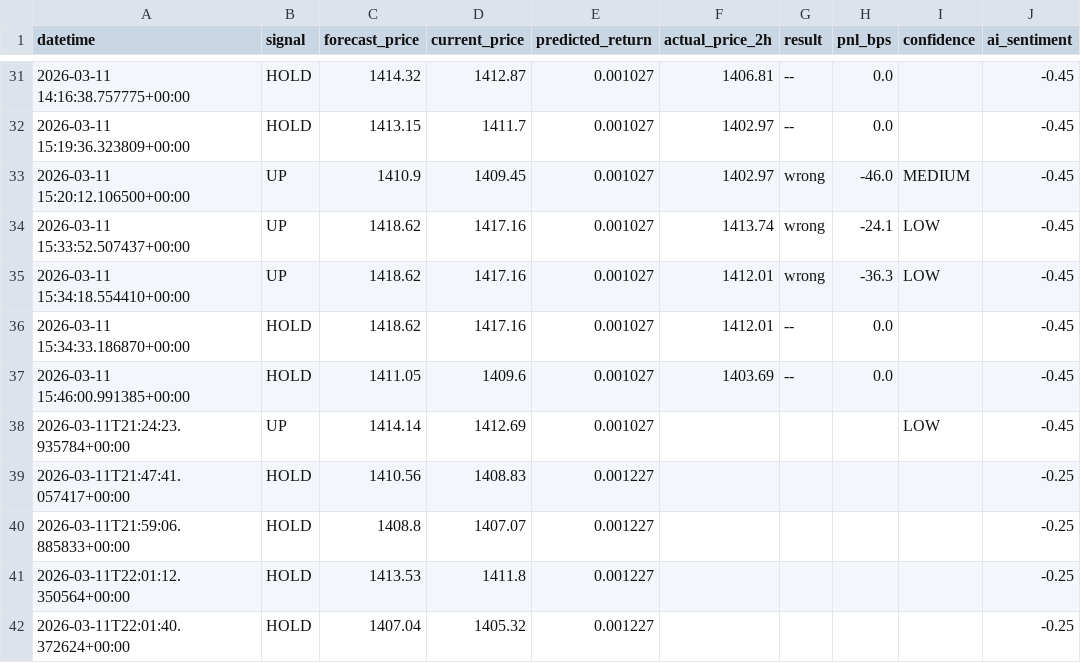
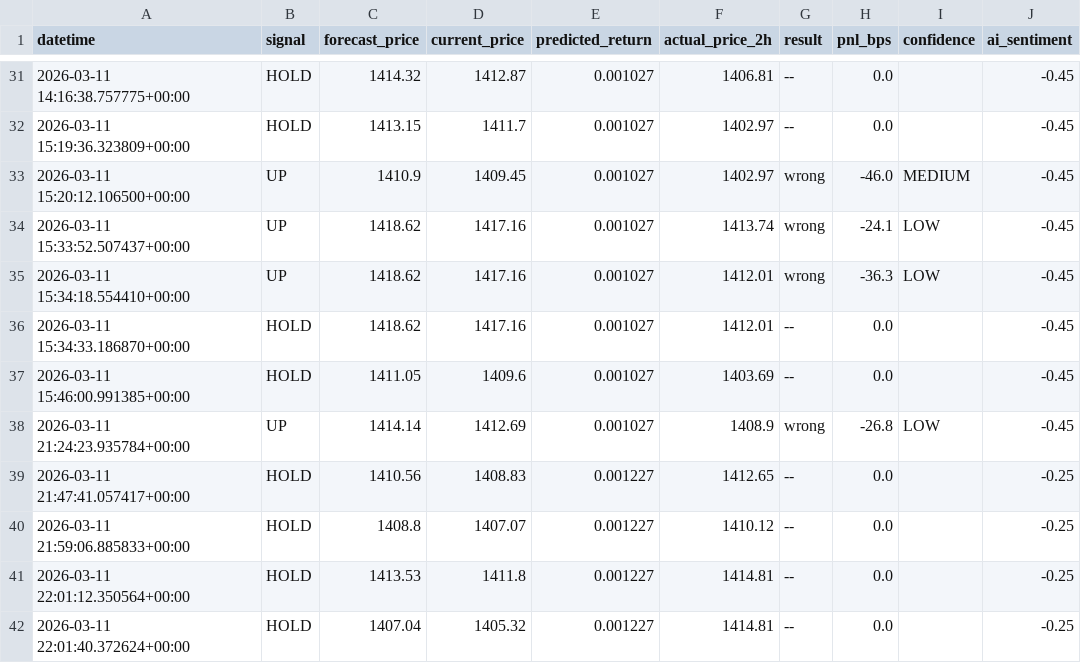
Before and after one commit to ProsperAdrian/ratepredict, a CSV file: app/signal_log.csv, drawn as a sheet; only a part is shown, gaps mark what is left out; the diff names each change by its address in the sheet, - before the commit and + after, or states it on an @@ line.

```diff
--- a/app/signal_log.csv
+++ b/app/signal_log.csv
-A38 (datetime): 2026-03-11T21:24:23.935784+00:00
+A38 (datetime): 2026-03-11 21:24:23.935784+00:00
-F38 (actual_price_2h): (empty)
+F38 (actual_price_2h): 1408.9
-G38 (result): (empty)
+G38 (result): wrong
-H38 (pnl_bps): (empty)
+H38 (pnl_bps): -26.8
-A39 (datetime): 2026-03-11T21:47:41.057417+00:00
+A39 (datetime): 2026-03-11 21:47:41.057417+00:00
-F39 (actual_price_2h): (empty)
+F39 (actual_price_2h): 1412.65
-G39:G42 (result): (empty)
+G39:G42 (result): --
-H39:H42 (pnl_bps): (empty)
+H39:H42 (pnl_bps): 0.0
-A40 (datetime): 2026-03-11T21:59:06.885833+00:00
+A40 (datetime): 2026-03-11 21:59:06.885833+00:00
-F40 (actual_price_2h): (empty)
+F40 (actual_price_2h): 1410.12
-A41 (datetime): 2026-03-11T22:01:12.350564+00:00
+A41 (datetime): 2026-03-11 22:01:12.350564+00:00
-F41:F42 (actual_price_2h): (empty)
+F41:F42 (actual_price_2h): 1414.81
-A42 (datetime): 2026-03-11T22:01:40.372624+00:00
+A42 (datetime): 2026-03-11 22:01:40.372624+00:00
```
Also changed, not shown: 7 other files.
